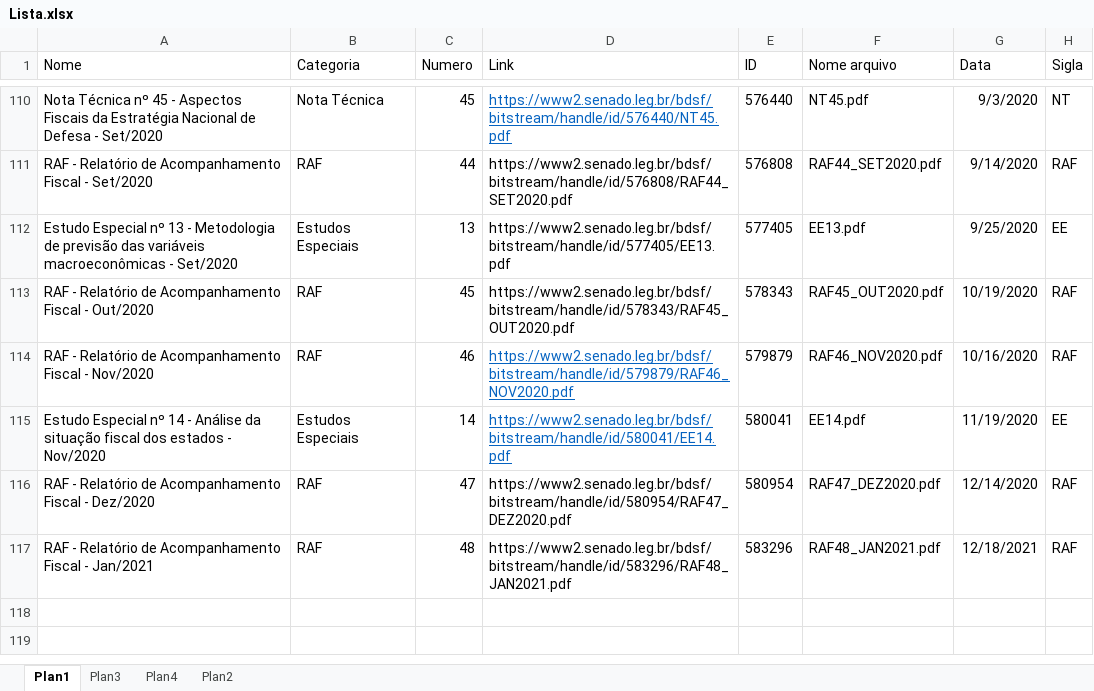
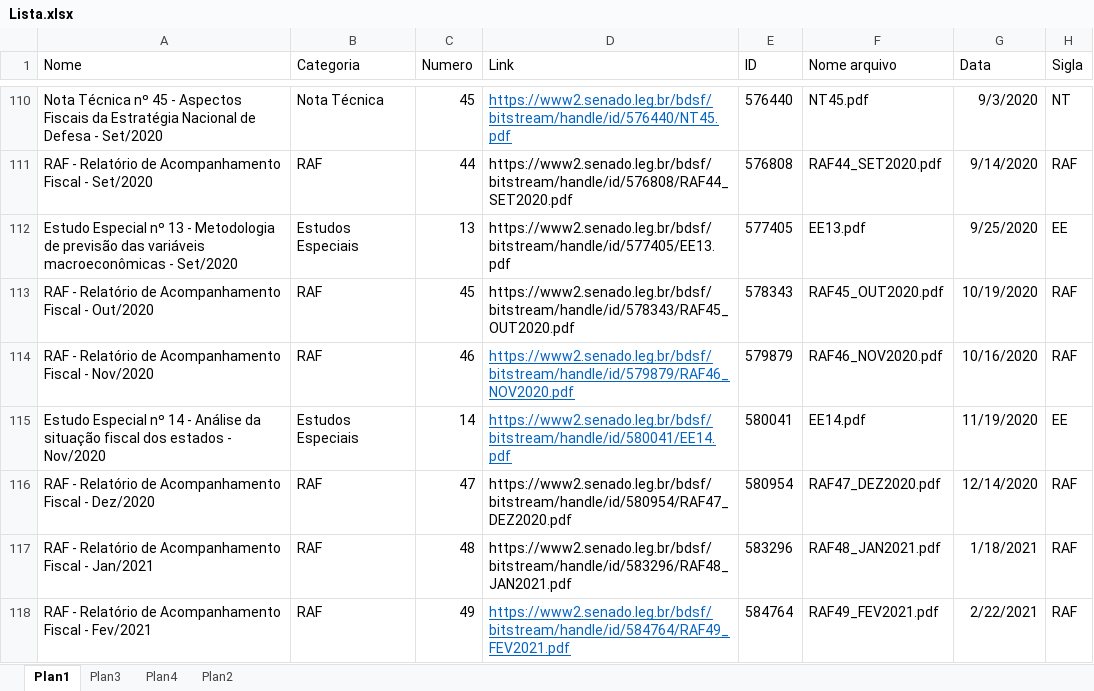
Before and after one commit to pho-souza/IFI_statistics, an Excel workbook: Lista.xlsx, sheet Plan1, drawn as a sheet; only a part is shown, gaps mark what is left out; values as stored, in another font and other column widths than the file's, no borders; conditional formats and table styles not drawn; the diff names each change by its address in the sheet, - before the commit and + after, or states it on an @@ line.

Commit message:
Add files via upload

```diff
--- a/Lista.xlsx (sheet Plan1)
+++ b/Lista.xlsx (sheet Plan1)
-G117 (Data): 12/18/2021
+G117 (Data): 1/18/2021
+row 118: RAF - Relatório de Acompanhamento Fiscal - Fev/2021 | RAF | 49 | https://www2.senado.leg.br/bdsf/bitstream/handle/id/584764/RAF49_FEV2021.pdf | 584764 | RAF49_FEV2021.pdf | 2/22/2021 | RAF
```
